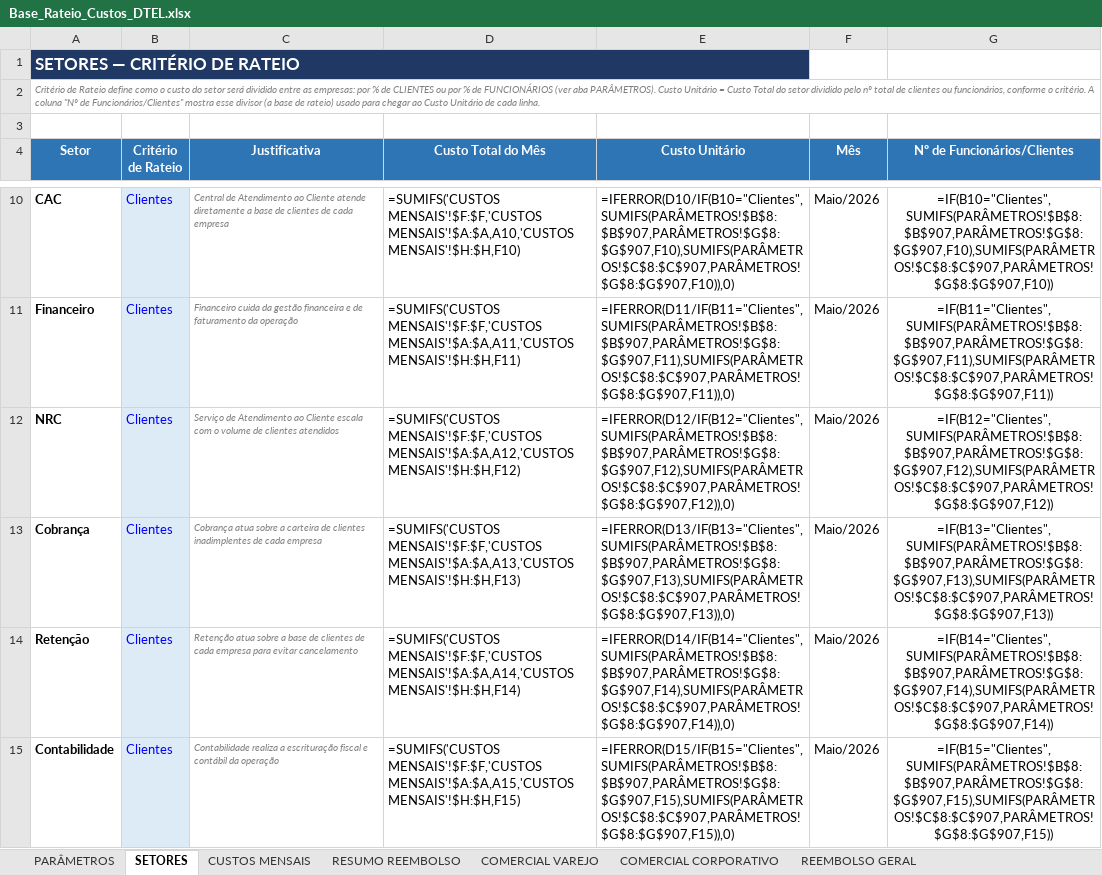
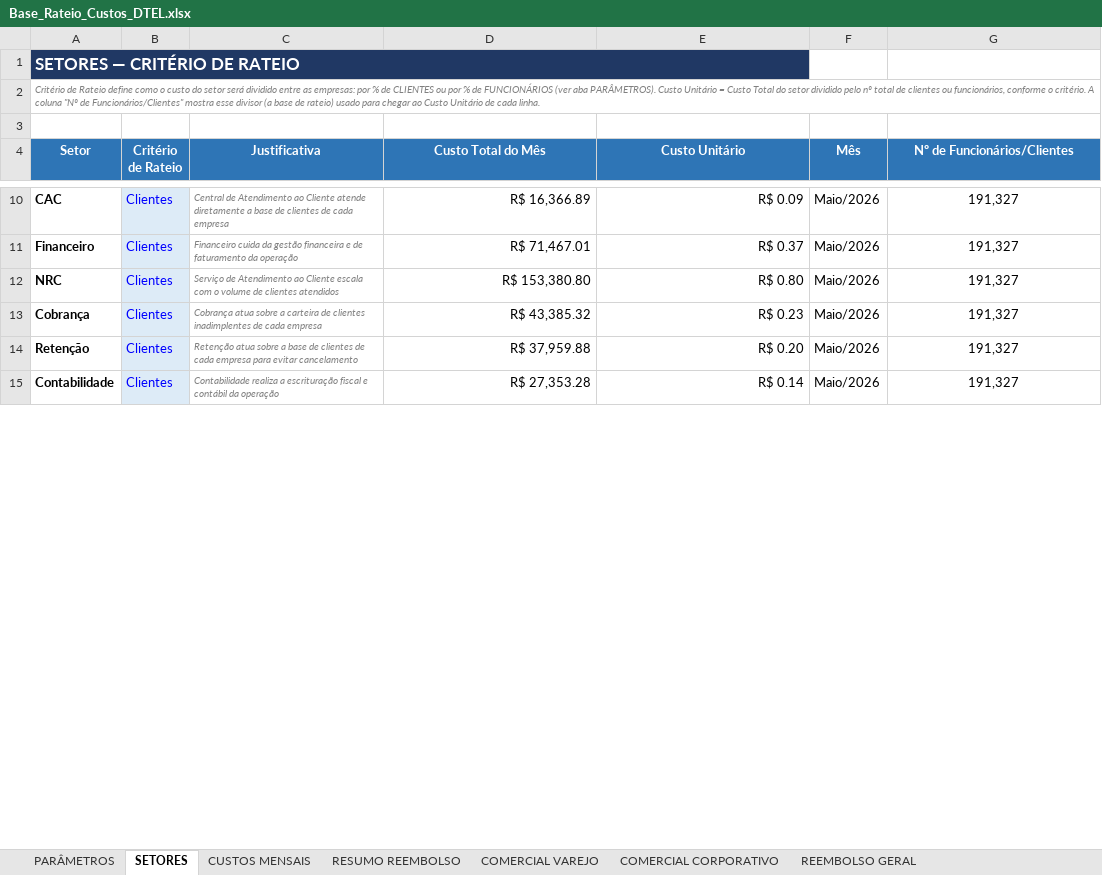
Before and after one commit to Deboradtelelecom/Base-dos-setores, an Excel workbook: dados-mensais/Base_Rateio_Custos_DTEL.xlsx, sheet SETORES, drawn as a sheet; only a part is shown, gaps mark what is left out; values as stored, in another font and other column widths than the file's, no borders; formulas without a stored value are shown as written; the diff covers the shown part only; the diff names each change by its address in the sheet, - before the commit and + after, or states it on an @@ line.

```diff
--- a/dados-mensais/Base_Rateio_Custos_DTEL.xlsx (sheet SETORES)
+++ b/dados-mensais/Base_Rateio_Custos_DTEL.xlsx (sheet SETORES)
-B1:E1 fill: none
+B1:E1 fill: #203864
-D10 (Custo Total do Mês): =SUMIFS('CUSTOS MENSAIS'!$F:$F,'CUSTOS MENSAIS'!$A:$A,A10,'CUSTOS MENSAIS'!$H:$H,F10)
+D10 (Custo Total do Mês): R$ 16,366.89
-E10 (Custo Unitário): =IFERROR(D10/IF(B10="Clientes",SUMIFS(PARÂMETROS!$B$8:$B$907,PARÂMETROS!$G$8:$G$907,F10),SUMIFS(PARÂMETROS!$C$8:$C$907,PARÂMETROS!$G$8:$G$907,F10)),0)
+E10 (Custo Unitário): R$ 0.09
-G10 (Nº de Funcionários/Clientes): =IF(B10="Clientes",SUMIFS(PARÂMETROS!$B$8:$B$907,PARÂMETROS!$G$8:$G$907,F10),SUMIFS(PARÂMETROS!$C$8:$C$907,PARÂMETROS!$G$8:$G$907,F10))
+G10 (Nº de Funcionários/Clientes): 191,327
-D11 (Custo Total do Mês): =SUMIFS('CUSTOS MENSAIS'!$F:$F,'CUSTOS MENSAIS'!$A:$A,A11,'CUSTOS MENSAIS'!$H:$H,F11)
+D11 (Custo Total do Mês): R$ 71,467.01
-E11 (Custo Unitário): =IFERROR(D11/IF(B11="Clientes",SUMIFS(PARÂMETROS!$B$8:$B$907,PARÂMETROS!$G$8:$G$907,F11),SUMIFS(PARÂMETROS!$C$8:$C$907,PARÂMETROS!$G$8:$G$907,F11)),0)
+E11 (Custo Unitário): R$ 0.37
-G11 (Nº de Funcionários/Clientes): =IF(B11="Clientes",SUMIFS(PARÂMETROS!$B$8:$B$907,PARÂMETROS!$G$8:$G$907,F11),SUMIFS(PARÂMETROS!$C$8:$C$907,PARÂMETROS!$G$8:$G$907,F11))
+G11 (Nº de Funcionários/Clientes): 191,327
-D12 (Custo Total do Mês): =SUMIFS('CUSTOS MENSAIS'!$F:$F,'CUSTOS MENSAIS'!$A:$A,A12,'CUSTOS MENSAIS'!$H:$H,F12)
+D12 (Custo Total do Mês): R$ 153,380.80
-E12 (Custo Unitário): =IFERROR(D12/IF(B12="Clientes",SUMIFS(PARÂMETROS!$B$8:$B$907,PARÂMETROS!$G$8:$G$907,F12),SUMIFS(PARÂMETROS!$C$8:$C$907,PARÂMETROS!$G$8:$G$907,F12)),0)
+E12 (Custo Unitário): R$ 0.80
-G12 (Nº de Funcionários/Clientes): =IF(B12="Clientes",SUMIFS(PARÂMETROS!$B$8:$B$907,PARÂMETROS!$G$8:$G$907,F12),SUMIFS(PARÂMETROS!$C$8:$C$907,PARÂMETROS!$G$8:$G$907,F12))
+G12 (Nº de Funcionários/Clientes): 191,327
-D13 (Custo Total do Mês): =SUMIFS('CUSTOS MENSAIS'!$F:$F,'CUSTOS MENSAIS'!$A:$A,A13,'CUSTOS MENSAIS'!$H:$H,F13)
+D13 (Custo Total do Mês): R$ 43,385.32
-E13 (Custo Unitário): =IFERROR(D13/IF(B13="Clientes",SUMIFS(PARÂMETROS!$B$8:$B$907,PARÂMETROS!$G$8:$G$907,F13),SUMIFS(PARÂMETROS!$C$8:$C$907,PARÂMETROS!$G$8:$G$907,F13)),0)
+E13 (Custo Unitário): R$ 0.23
-G13 (Nº de Funcionários/Clientes): =IF(B13="Clientes",SUMIFS(PARÂMETROS!$B$8:$B$907,PARÂMETROS!$G$8:$G$907,F13),SUMIFS(PARÂMETROS!$C$8:$C$907,PARÂMETROS!$G$8:$G$907,F13))
+G13 (Nº de Funcionários/Clientes): 191,327
-D14 (Custo Total do Mês): =SUMIFS('CUSTOS MENSAIS'!$F:$F,'CUSTOS MENSAIS'!$A:$A,A14,'CUSTOS MENSAIS'!$H:$H,F14)
+D14 (Custo Total do Mês): R$ 37,959.88
-E14 (Custo Unitário): =IFERROR(D14/IF(B14="Clientes",SUMIFS(PARÂMETROS!$B$8:$B$907,PARÂMETROS!$G$8:$G$907,F14),SUMIFS(PARÂMETROS!$C$8:$C$907,PARÂMETROS!$G$8:$G$907,F14)),0)
+E14 (Custo Unitário): R$ 0.20
-G14 (Nº de Funcionários/Clientes): =IF(B14="Clientes",SUMIFS(PARÂMETROS!$B$8:$B$907,PARÂMETROS!$G$8:$G$907,F14),SUMIFS(PARÂMETROS!$C$8:$C$907,PARÂMETROS!$G$8:$G$907,F14))
+G14 (Nº de Funcionários/Clientes): 191,327
-D15 (Custo Total do Mês): =SUMIFS('CUSTOS MENSAIS'!$F:$F,'CUSTOS MENSAIS'!$A:$A,A15,'CUSTOS MENSAIS'!$H:$H,F15)
+D15 (Custo Total do Mês): R$ 27,353.28
-E15 (Custo Unitário): =IFERROR(D15/IF(B15="Clientes",SUMIFS(PARÂMETROS!$B$8:$B$907,PARÂMETROS!$G$8:$G$907,F15),SUMIFS(PARÂMETROS!$C$8:$C$907,PARÂMETROS!$G$8:$G$907,F15)),0)
+E15 (Custo Unitário): R$ 0.14
-G15 (Nº de Funcionários/Clientes): =IF(B15="Clientes",SUMIFS(PARÂMETROS!$B$8:$B$907,PARÂMETROS!$G$8:$G$907,F15),SUMIFS(PARÂMETROS!$C$8:$C$907,PARÂMETROS!$G$8:$G$907,F15))
+G15 (Nº de Funcionários/Clientes): 191,327
```
Also changed, not shown: other rows of this sheet, sheet PARÂMETROS, sheet CUSTOS MENSAIS, sheet RESUMO REEMBOLSO, sheet COMERCIAL VAREJO, sheet COMERCIAL CORPORATIVO, sheet REEMBOLSO GERAL, hidden cells, charts or pictures.
